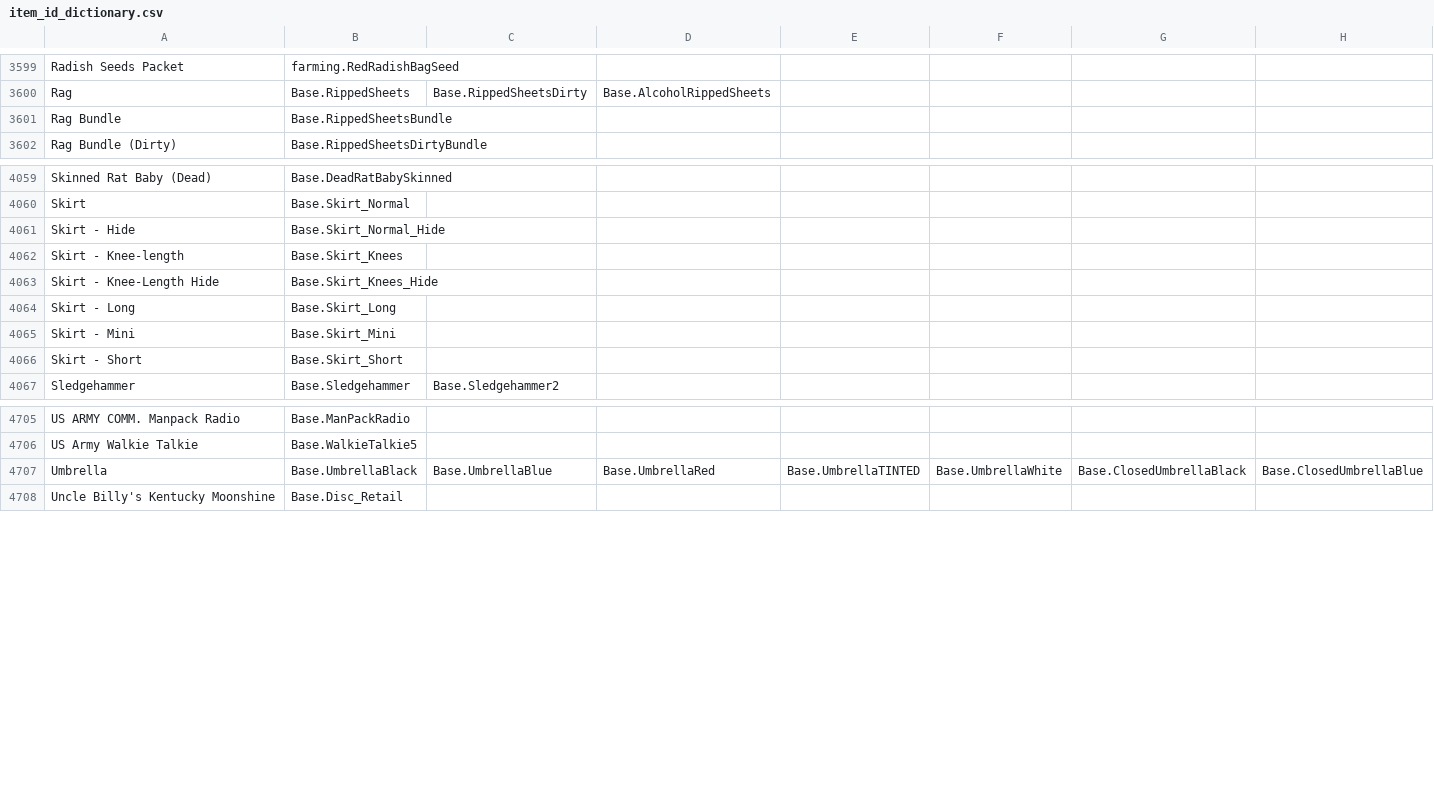
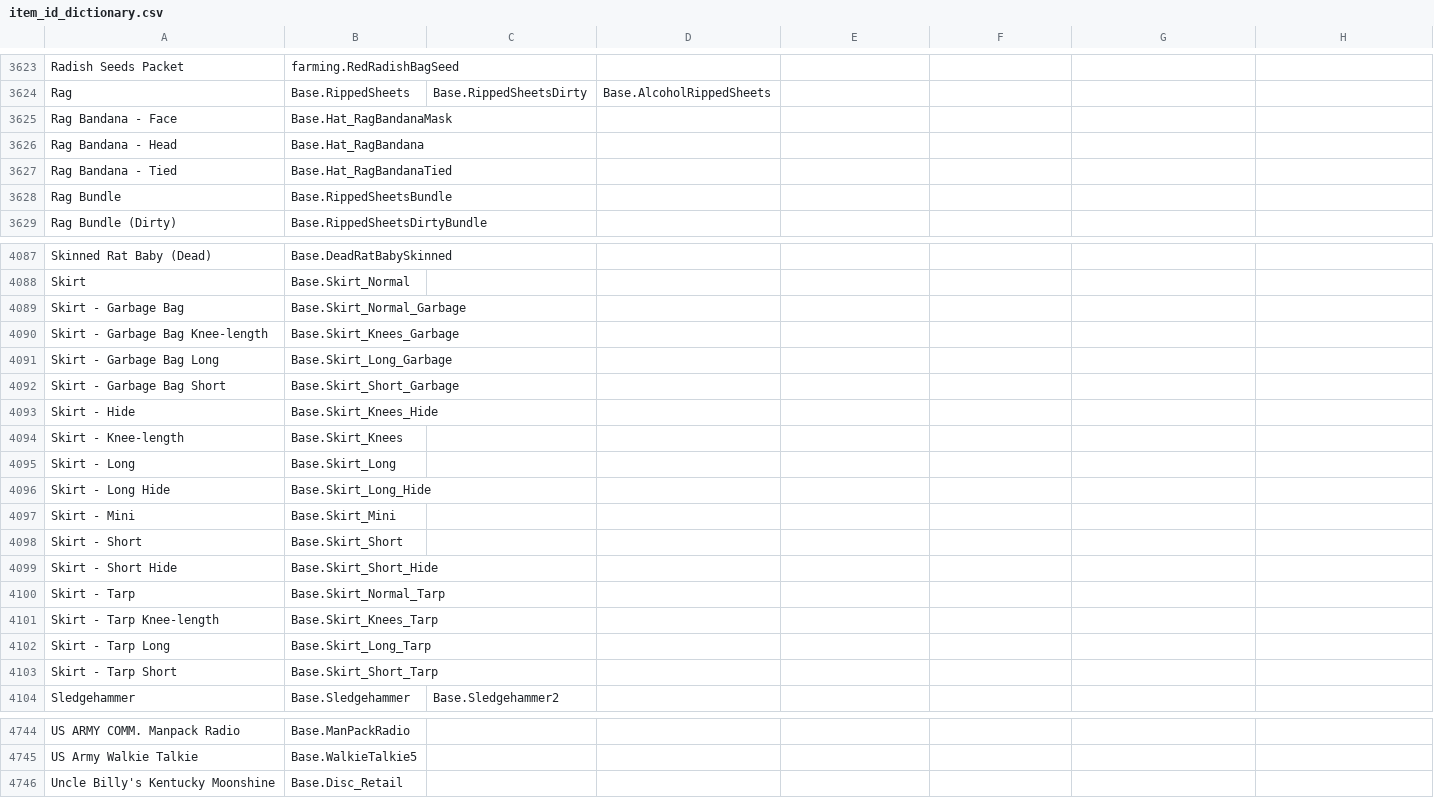
Before and after one commit to Vaileasys/pz-wiki_parser, a CSV file: resources/item_id_dictionary.csv, drawn as a sheet; only a part is shown, gaps mark what is left out; removed rows and columns are numbered as before the commit, all else as after; rows hold the shown columns only; the diff covers the shown part only; the diff names each change by its address in the sheet, - before the commit and + after, or states it on an @@ line.

Commit message:
Update dictionary

```diff
--- a/resources/item_id_dictionary.csv
+++ b/resources/item_id_dictionary.csv
+row 3625: Rag Bandana - Face | Base.Hat_RagBandanaMask
+row 3626: Rag Bandana - Head | Base.Hat_RagBandana
+row 3627: Rag Bandana - Tied | Base.Hat_RagBandanaTied
+row 4089: Skirt - Garbage Bag | Base.Skirt_Normal_Garbage
+row 4090: Skirt - Garbage Bag Knee-length | Base.Skirt_Knees_Garbage
+row 4091: Skirt - Garbage Bag Long | Base.Skirt_Long_Garbage
+row 4092: Skirt - Garbage Bag Short | Base.Skirt_Short_Garbage
-B4093: Base.Skirt_Normal_Hide
+B4093: Base.Skirt_Knees_Hide
-row 4063: Skirt - Knee-Length Hide | Base.Skirt_Knees_Hide
+row 4096: Skirt - Long Hide | Base.Skirt_Long_Hide
+row 4099: Skirt - Short Hide | Base.Skirt_Short_Hide
+row 4100: Skirt - Tarp | Base.Skirt_Normal_Tarp
+row 4101: Skirt - Tarp Knee-length | Base.Skirt_Knees_Tarp
+row 4102: Skirt - Tarp Long | Base.Skirt_Long_Tarp
+row 4103: Skirt - Tarp Short | Base.Skirt_Short_Tarp
-row 4707: Umbrella | Base.UmbrellaBlack | Base.UmbrellaBlue | Base.UmbrellaRed | Base.UmbrellaTINTED | Base.UmbrellaWhite | Base.ClosedUmbrellaBlack | Base.ClosedUmbrellaBlue
```
Also changed, not shown: 33 added rows, 6 removed rows and 32 edited cells elsewhere in this file.
